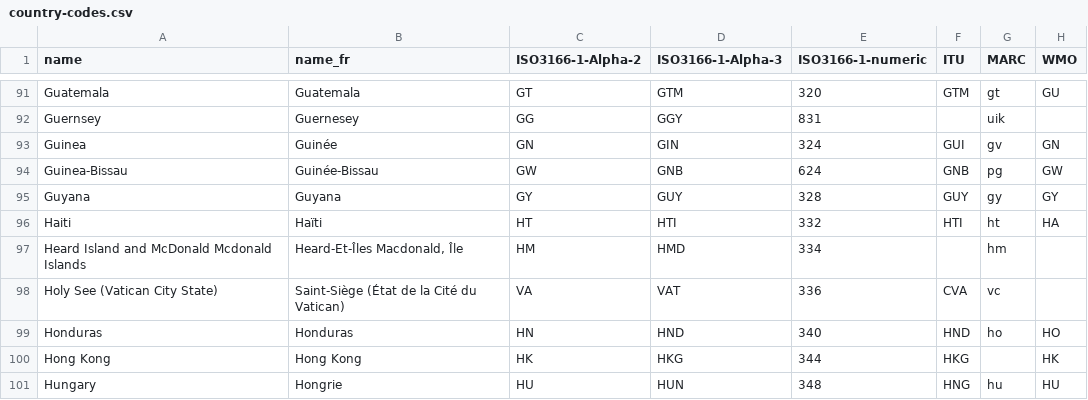
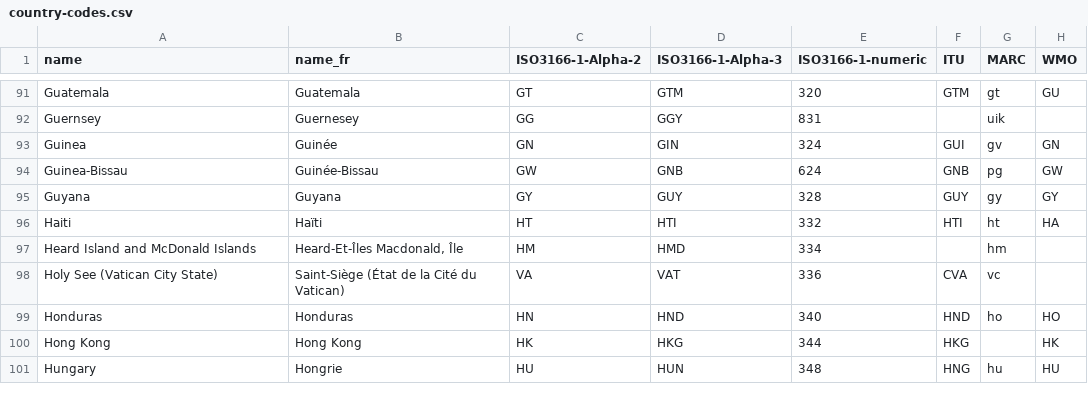
Before and after one commit to datasets/country-codes, a CSV file: data/country-codes.csv, drawn as a sheet; only a part is shown, gaps mark what is left out; the diff names each change by its address in the sheet, - before the commit and + after, or states it on an @@ line.

Commit message:
Remove duplication of "McDonald"

```diff
--- a/data/country-codes.csv
+++ b/data/country-codes.csv
-A97 (name): Heard Island and McDonald Mcdonald Islands
+A97 (name): Heard Island and McDonald Islands
```
